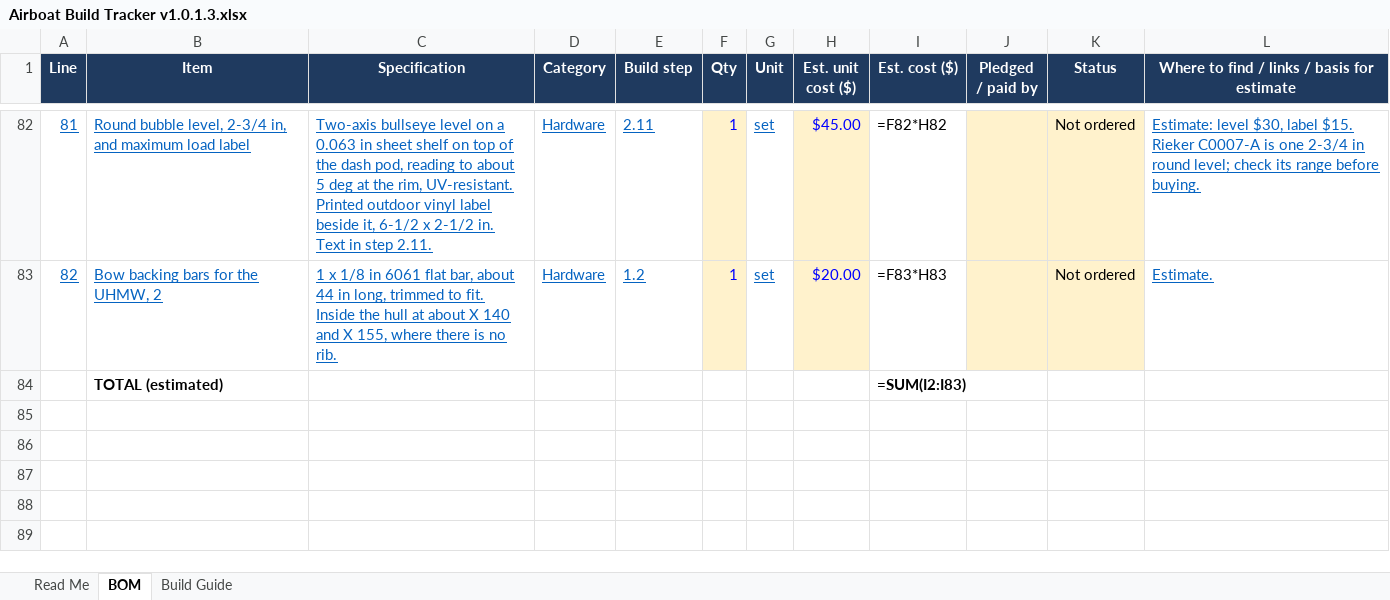
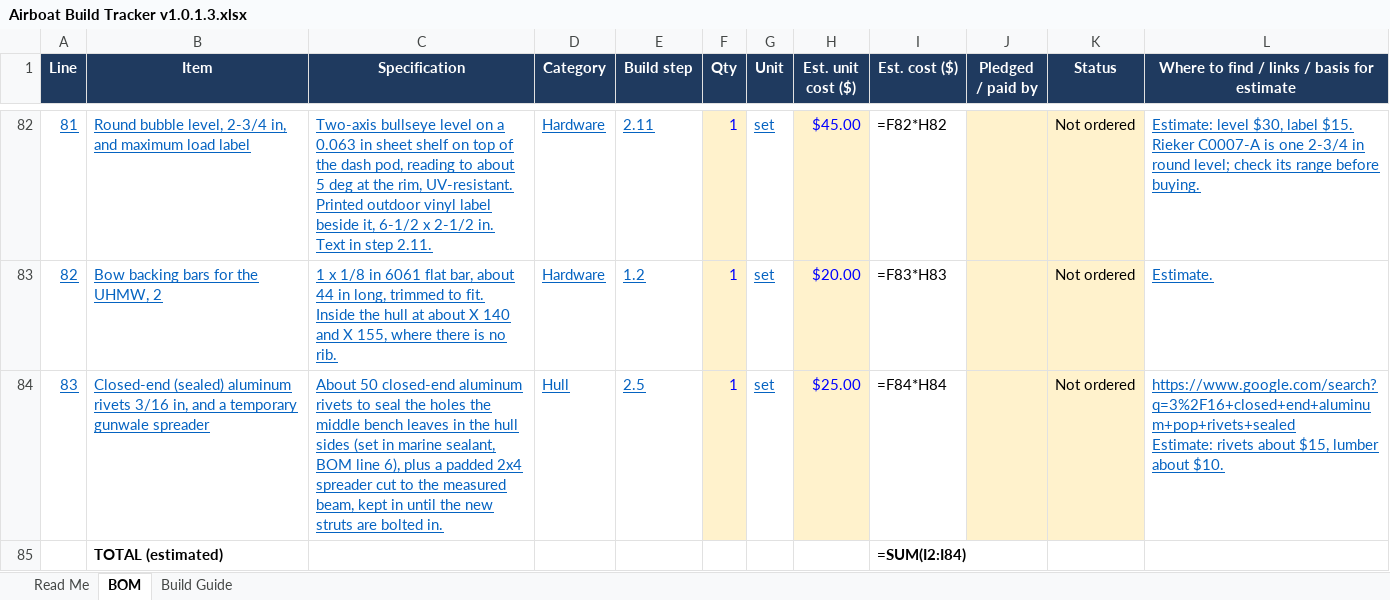
Before and after one commit to acappon/DIY-MiniAirboat, an Excel workbook: rev8_JonAirBoat/Airboat Build Tracker v1.0.1.3.xlsx, sheet BOM, drawn as a sheet; only a part is shown, gaps mark what is left out; values as stored, in another font and other column widths than the file's, no borders; formulas without a stored value are shown as written; addresses are those after the commit; ↵ is a line break in a cell; the diff names each change by its address in the sheet, - before the commit and + after, or states it on an @@ line.

```diff
--- a/rev8_JonAirBoat/Airboat Build Tracker v1.0.1.3.xlsx (sheet BOM)
+++ b/rev8_JonAirBoat/Airboat Build Tracker v1.0.1.3.xlsx (sheet BOM)
+row 84: 83 | Closed-end (sealed) aluminum rivets 3/16 in, and a temporary gunwale spreader | About 50 closed-end aluminum rivets to seal the holes the middle bench leaves in the hull sides (set in marine sealant, BOM line 6), plus a padded 2x4 spreader cut to the measured beam, kept in until the new struts are bolted in. | Hull | 2.5 | 1 | set | $25.00 | =F84*H84 |  | Not ordered | https://www.google.com/search?q=3%2F16+closed+end+aluminum+pop+rivets+sealed ↵ Estimate: rivets about $15, lumber about $10.
-I85 (Est. cost ($)): =SUM(I2:I83)
+I85 (Est. cost ($)): =SUM(I2:I84)
```
Also changed, not shown: sheet Build Guide, 1 other file.
